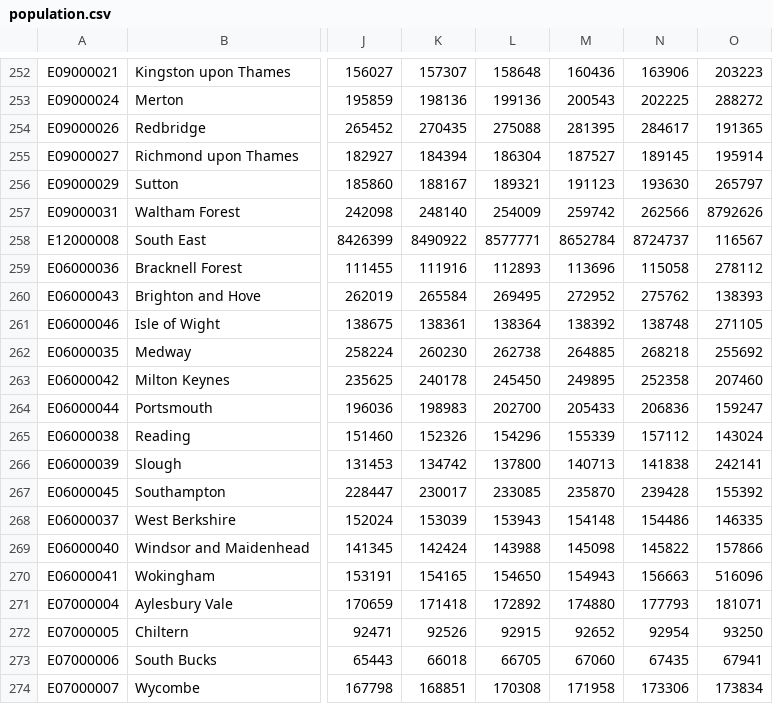
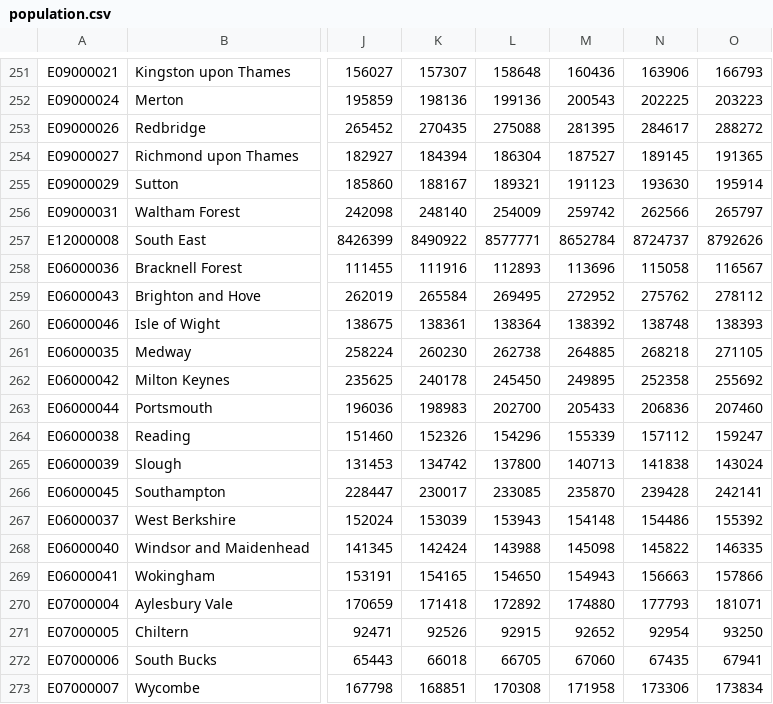
Before and after one commit to ONSdigital/Alpha, a CSV file: data/population.csv, drawn as a sheet; only a part is shown, gaps mark what is left out; addresses are those after the commit; the diff covers the shown part only; the diff names each change by its address in the sheet, - before the commit and + after, or states it on an @@ line.

```diff
--- a/data/population.csv
+++ b/data/population.csv
-O251: 203223
+O251: 166793
-O252: 288272
+O252: 203223
-O253: 191365
+O253: 288272
-O254: 195914
+O254: 191365
-O255: 265797
+O255: 195914
-O256: 8792626
+O256: 265797
-O257: 116567
+O257: 8792626
-O258: 278112
+O258: 116567
-O259: 138393
+O259: 278112
-O260: 271105
+O260: 138393
-O261: 255692
+O261: 271105
-O262: 207460
+O262: 255692
-O263: 159247
+O263: 207460
-O264: 143024
+O264: 159247
-O265: 242141
+O265: 143024
-O266: 155392
+O266: 242141
-O267: 146335
+O267: 155392
-O268: 157866
+O268: 146335
-O269: 516096
+O269: 157866
```
Also changed, not shown: 1 removed row and 27 edited cells elsewhere in this file, data/change.csv, 10 other files.
